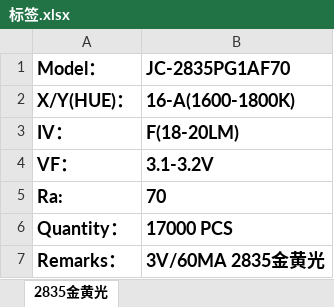
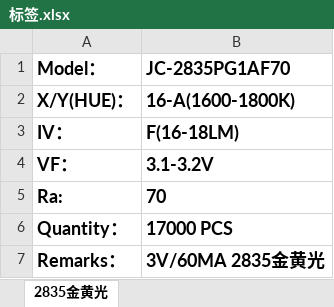
Before and after one commit to weinkym/zll, an Excel workbook: 季诚/成交客户/立早电子/标签.xlsx, sheet 2835金黄光, drawn as a sheet; values as stored, in another font and other column widths than the file's, no borders; the diff names each change by its address in the sheet, - before the commit and + after, or states it on an @@ line.

```diff
--- a/季诚/成交客户/立早电子/标签.xlsx (sheet 2835金黄光)
+++ b/季诚/成交客户/立早电子/标签.xlsx (sheet 2835金黄光)
-B3 (JC-2835PG1AF70): F(18-20LM)
+B3 (JC-2835PG1AF70): F(16-18LM)
```
Also changed, not shown: 2019年/样品单.xlsx, 季诚/成交客户/军发电子/送货单/送货单.xlsx, 46 other files.
